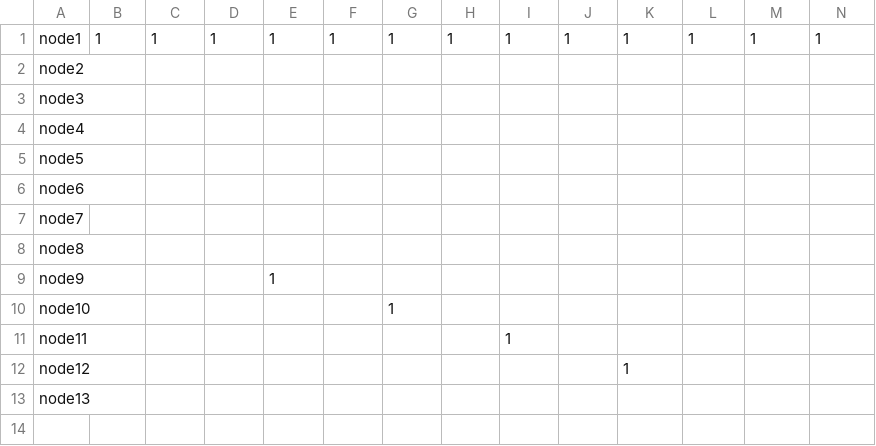
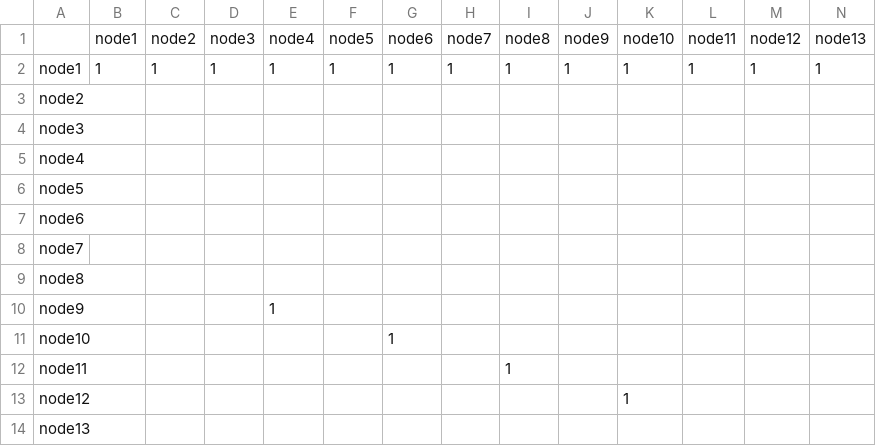
Before and after one commit to SCaryon/DataWorkshop, a CSV file: examples/graph.csv, drawn as a sheet; the diff names each change by its address in the sheet, - before the commit and + after, or states it on an @@ line.

```diff
--- a/examples/graph.csv
+++ b/examples/graph.csv
+row 1:  | node1 | node2 | node3 | node4 | node5 | node6 | node7 | node8 | node9 | node10 | node11 | node12 | node13
```
Also changed, not shown: 39 other files.
